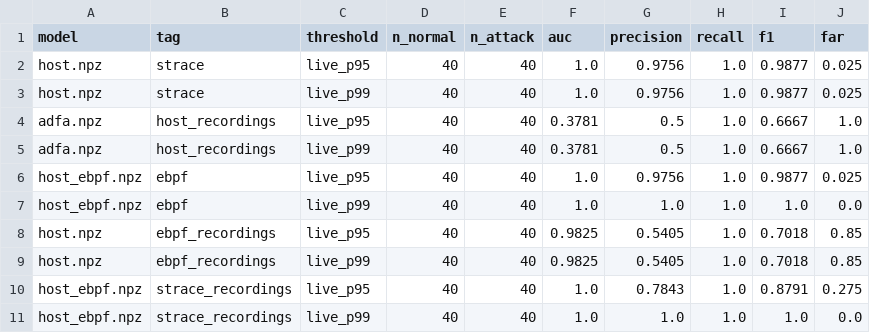
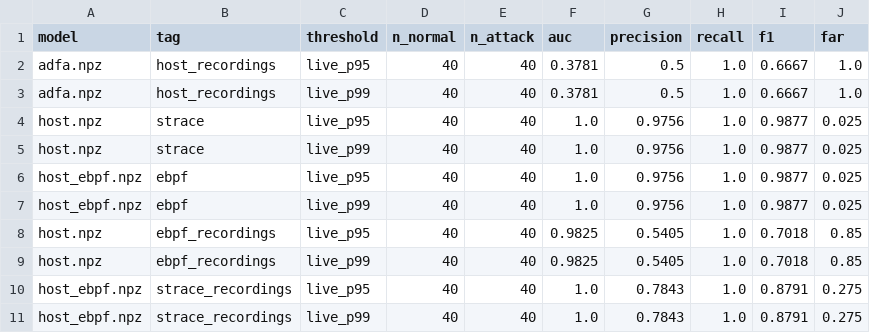
Before and after one commit to swarajjoshi10-ship-it/host-based-instrusion-detection, a CSV file: live/results/live_eval.csv, drawn as a sheet.

```diff
--- a/live/results/live_eval.csv
+++ b/live/results/live_eval.csv
@@ -1,8 +1,8 @@
 model,tag,threshold,n_normal,n_attack,auc,precision,recall,f1,far
+adfa.npz,host_recordings,live_p95,40,40,0.3781,0.5,1.0,0.6667,1.0
+adfa.npz,host_recordings,live_p99,40,40,0.3781,0.5,1.0,0.6667,1.0
 host.npz,strace,live_p95,40,40,1.0,0.9756,1.0,0.9877,0.025
 host.npz,strace,live_p99,40,40,1.0,0.9756,1.0,0.9877,0.025
-adfa.npz,host_recordings,live_p95,40,40,0.3781,0.5,1.0,0.6667,1.0
-adfa.npz,host_recordings,live_p99,40,40,0.3781,0.5,1.0,0.6667,1.0
 host_ebpf.npz,ebpf,live_p95,40,40,1.0,0.9756,1.0,0.9877,0.025
-host_ebpf.npz,ebpf,live_p99,40,40,1.0,1.0,1.0,1.0,0.0
+host_ebpf.npz,ebpf,live_p99,40,40,1.0,0.9756,1.0,0.9877,0.025
 host.npz,ebpf_recordings,live_p95,40,40,0.9825,0.5405,1.0,0.7018,0.85
@@ -10,2 +10,2 @@ host.npz,ebpf_recordings,live_p99,40,40,0.9825,0.5405,1.0,0.7018,0.85
 host_ebpf.npz,strace_recordings,live_p95,40,40,1.0,0.7843,1.0,0.8791,0.275
-host_ebpf.npz,strace_recordings,live_p99,40,40,1.0,1.0,1.0,1.0,0.0
+host_ebpf.npz,strace_recordings,live_p99,40,40,1.0,0.7843,1.0,0.8791,0.275
```
Also changed, not shown: 2 other files.
